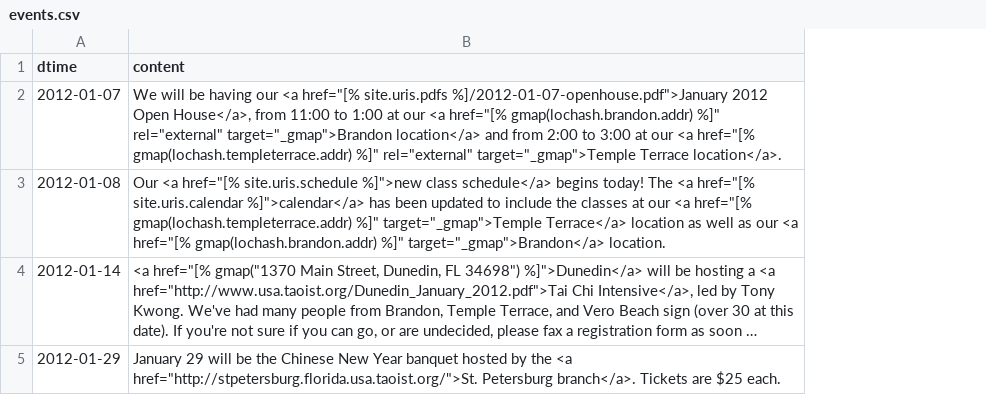
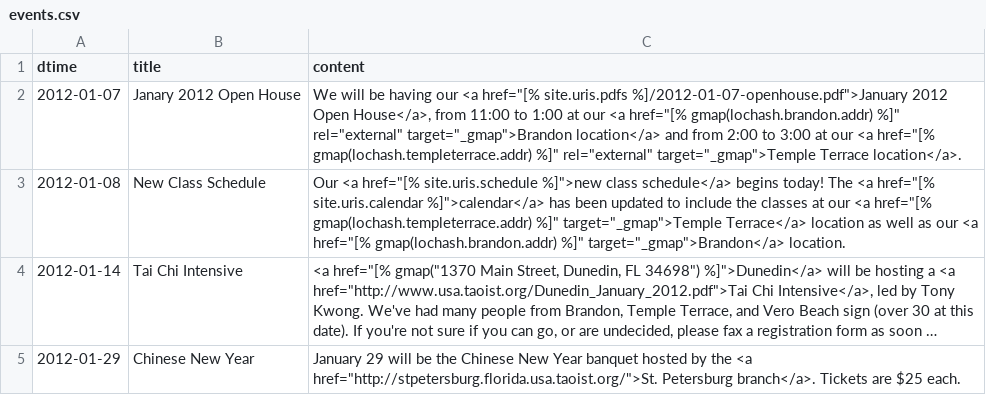
Before and after one commit to dlc/ttcsbrandon, a CSV file: data/events.csv, drawn as a sheet; long unchanged cells end in …; the diff names each change by its address in the sheet, - before the commit and + after, or states it on an @@ line.

Commit message:
Generate an Atom feed from the events datafile.
  o Add a title field to events data.

  o Add a atom_version metadata field to the events index page.

  o Add events_html and events_xml snipped that are called
    by the events macro for each event to be outputted.

```diff
--- a/data/events.csv
+++ b/data/events.csv
+column B (title), rows 2-5: Janary 2012 Open House | New Class Schedule | Tai Chi Intensive | Chinese New Year
```
Also changed, not shown: 8 other files.
